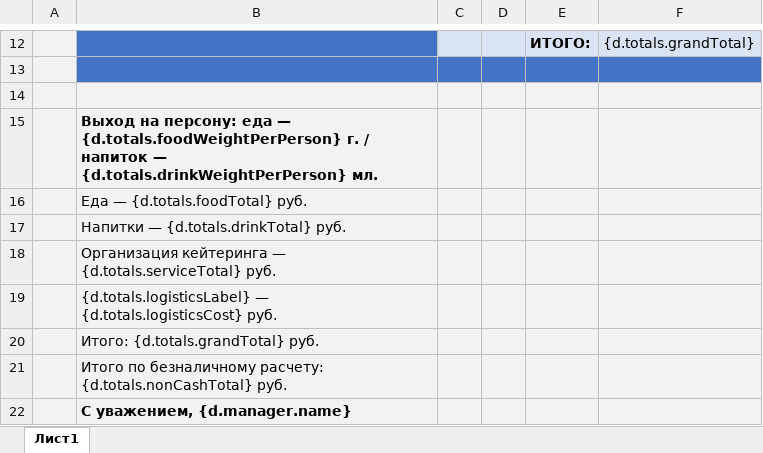
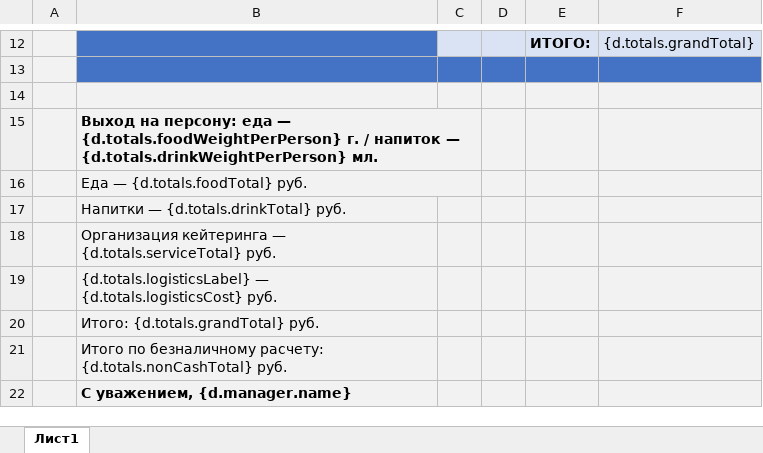
Before and after one commit to mnpestov/kpcreator-ai, an Excel workbook: backend/templates/kp-v1.xlsx, sheet Лист1, drawn as a sheet; only a part is shown, gaps mark what is left out; values as stored, in another font and other column widths than the file's, no borders; the diff names each change by its address in the sheet, - before the commit and + after, or states it on an @@ line.

Commit message:
черновик xlsx

```diff
--- a/backend/templates/kp-v1.xlsx (sheet Лист1)
+++ b/backend/templates/kp-v1.xlsx (sheet Лист1)
+B15:C15 merged
+B16:C16 merged
```
